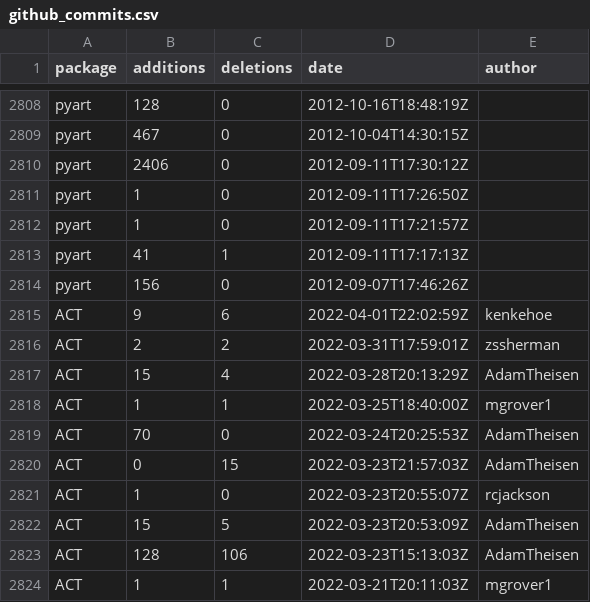
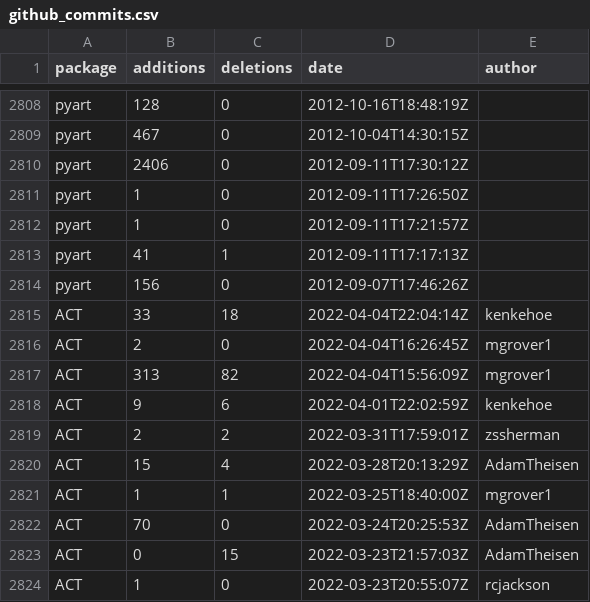
Before and after one commit to mgrover1/test-metrics, a CSV file: data/github_commits.csv, drawn as a sheet; only a part is shown, gaps mark what is left out; the shorter side is filled out with more unchanged rows.

```diff
--- a/data/github_commits.csv
+++ b/data/github_commits.csv
@@ -2814,2 +2814,5 @@ pyart,41,1,2012-09-11T17:17:13Z,
 pyart,156,0,2012-09-07T17:46:26Z,
+ACT,33,18,2022-04-04T22:04:14Z,kenkehoe
+ACT,2,0,2022-04-04T16:26:45Z,mgrover1
+ACT,313,82,2022-04-04T15:56:09Z,mgrover1
 ACT,9,6,2022-04-01T22:02:59Z,kenkehoe
```
Also changed, not shown: data/conda_stats.csv, data/github_issues.csv, 12 other files.
